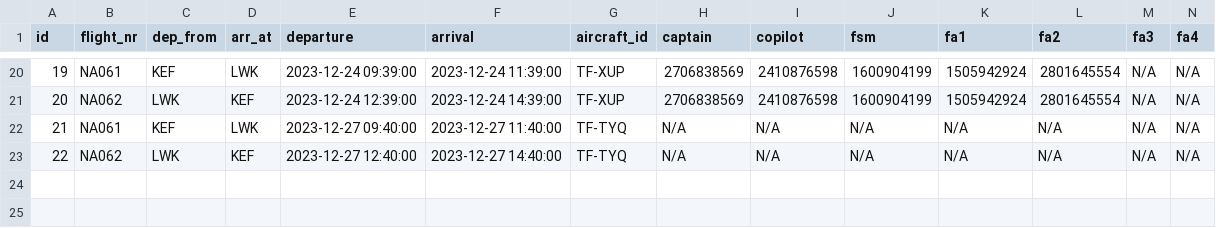
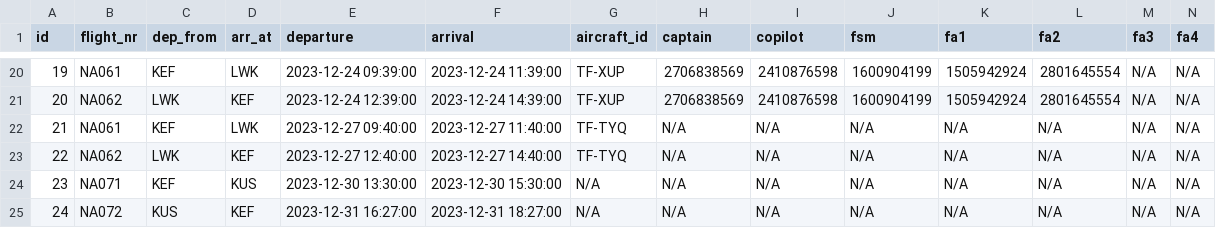
Before and after one commit to LarusThor/NaN-Air-Verklegt-1, a CSV file: files/upcoming_flights.csv, drawn as a sheet; only a part is shown, gaps mark what is left out; rows hold the shown columns only; the diff names each change by its address in the sheet, - before the commit and + after, or states it on an @@ line.

```diff
--- a/files/upcoming_flights.csv
+++ b/files/upcoming_flights.csv
+row 24: 23 | NA071 | KEF | KUS | 2023-12-30 13:30:00 | 2023-12-30 15:30:00 | N/A | N/A | N/A | N/A | N/A | N/A | N/A | N/A
+row 25: 24 | NA072 | KUS | KEF | 2023-12-31 16:27:00 | 2023-12-31 18:27:00 | N/A | N/A | N/A | N/A | N/A | N/A | N/A | N/A
```
Also changed, not shown: files/crew.csv, 2 other files.
